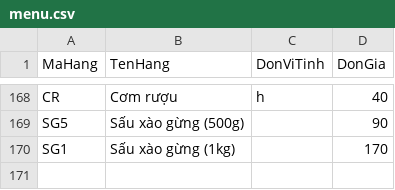
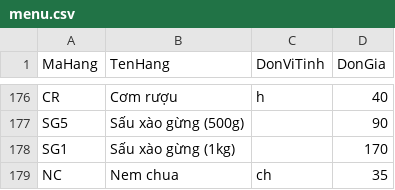
Before and after one commit to bepnhamenic/bepnhamenic.github.io, a CSV file: menu/menu.csv, drawn as a sheet; only a part is shown, gaps mark what is left out; the diff covers the shown part only; the diff names each change by its address in the sheet, - before the commit and + after, or states it on an @@ line.

```diff
--- a/menu/menu.csv
+++ b/menu/menu.csv
+row 179: NC | Nem chua | ch | 35
```
Also changed, not shown: 8 added rows and 10 edited cells elsewhere in this file.
